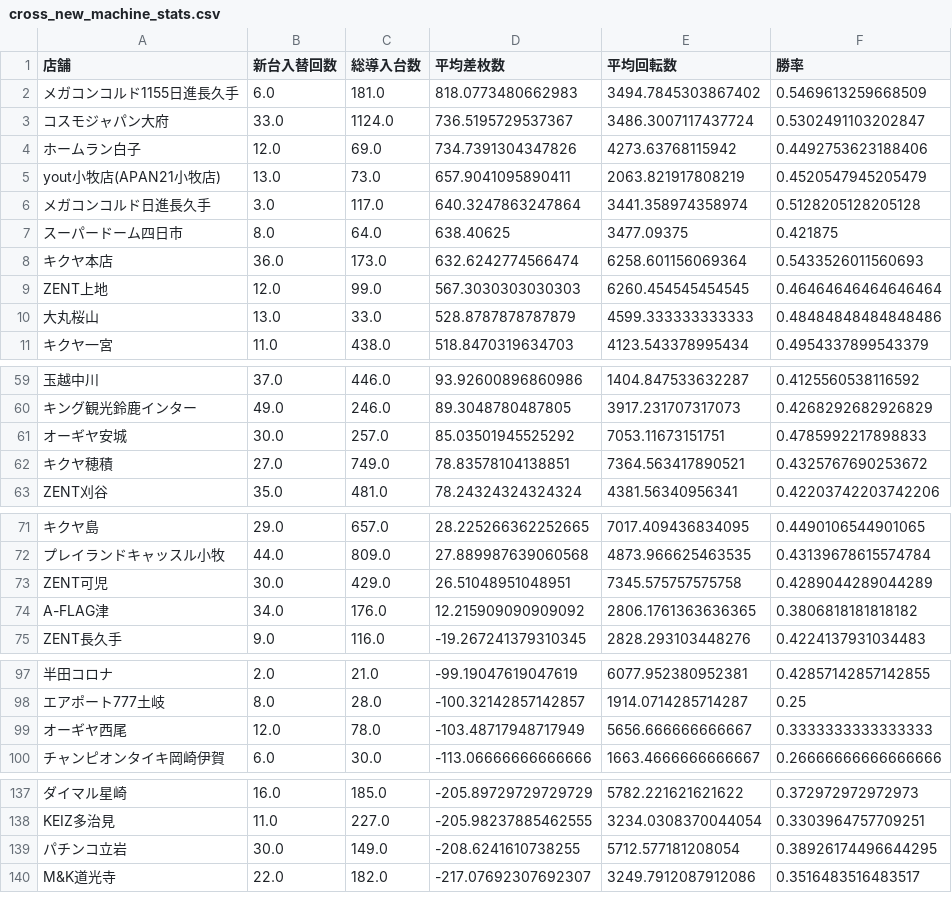
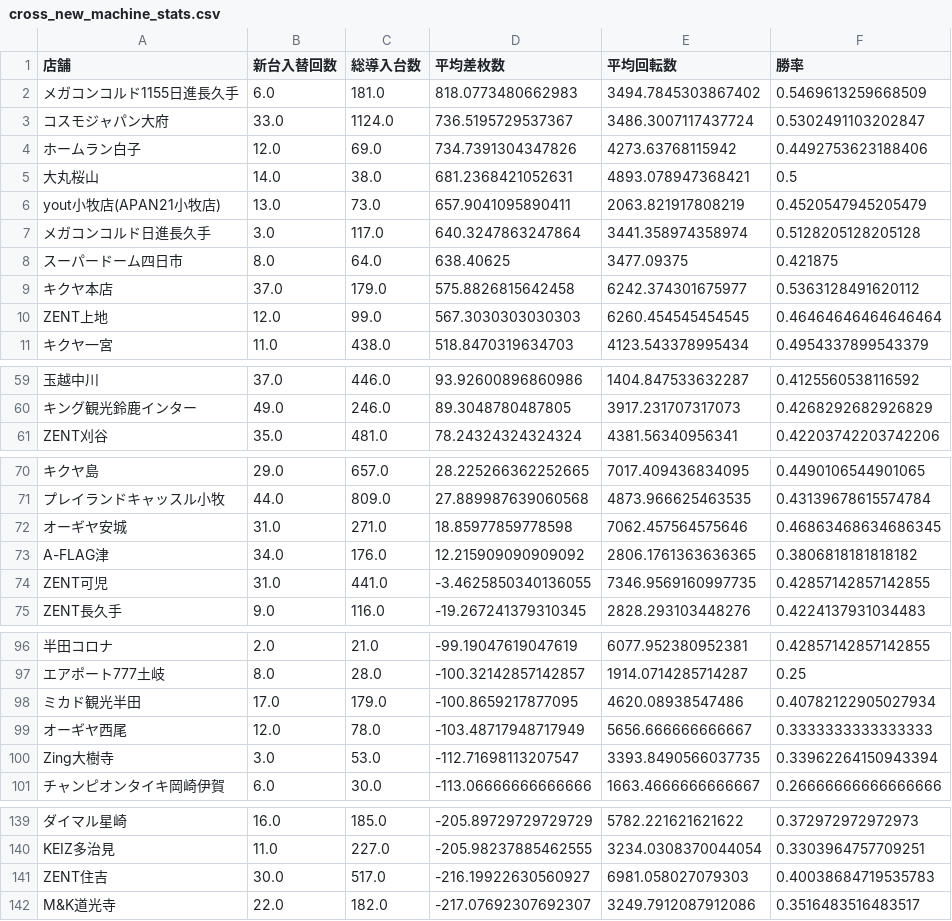
Before and after one commit to sak120308250908-ai/Slot-Data-Analyze-Pro, a CSV file: cross_new_machine_stats.csv, drawn as a sheet; only a part is shown, gaps mark what is left out; removed rows and columns are numbered as before the commit, all else as after; the diff covers the shown part only; the diff names each change by its address in the sheet, - before the commit and + after, or states it on an @@ line.

Commit message:
Auto update cross stats 2026-09-12

```diff
--- a/cross_new_machine_stats.csv
+++ b/cross_new_machine_stats.csv
+row 5: 大丸桜山 | 14.0 | 38.0 | 681.2368421052631 | 4893.078947368421 | 0.5
-B9 (新台入替回数): 36.0
+B9 (新台入替回数): 37.0
-C9 (総導入台数): 173.0
+C9 (総導入台数): 179.0
-D9 (平均差枚数): 632.6242774566474
+D9 (平均差枚数): 575.8826815642458
-E9 (平均回転数): 6258.601156069364
+E9 (平均回転数): 6242.374301675977
-F9 (勝率): 0.5433526011560693
+F9 (勝率): 0.5363128491620112
-row 10: 大丸桜山 | 13.0 | 33.0 | 528.8787878787879 | 4599.333333333333 | 0.48484848484848486
-row 61: オーギヤ安城 | 30.0 | 257.0 | 85.03501945525292 | 7053.11673151751 | 0.4785992217898833
-row 62: キクヤ穂積 | 27.0 | 749.0 | 78.83578104138851 | 7364.563417890521 | 0.4325767690253672
-row 73: ZENT可児 | 30.0 | 429.0 | 26.51048951048951 | 7345.575757575758 | 0.4289044289044289
+row 72: オーギヤ安城 | 31.0 | 271.0 | 18.85977859778598 | 7062.457564575646 | 0.46863468634686345
+row 74: ZENT可児 | 31.0 | 441.0 | -3.4625850340136055 | 7346.9569160997735 | 0.42857142857142855
+row 98: ミカド観光半田 | 17.0 | 179.0 | -100.8659217877095 | 4620.08938547486 | 0.40782122905027934
+row 100: Zing大樹寺 | 3.0 | 53.0 | -112.71698113207547 | 3393.8490566037735 | 0.33962264150943394
-row 139: パチンコ立岩 | 30.0 | 149.0 | -208.6241610738255 | 5712.577181208054 | 0.38926174496644295
+row 141: ZENT住吉 | 30.0 | 517.0 | -216.19922630560927 | 6981.058027079303 | 0.40038684719535783
```
Also changed, not shown: 4 added rows and 4 removed rows elsewhere in this file, 2 other files.
